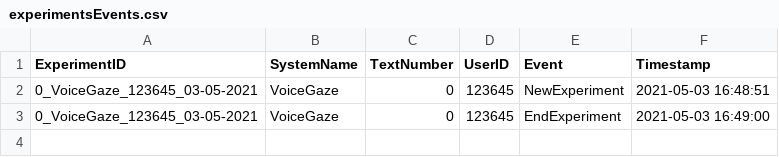
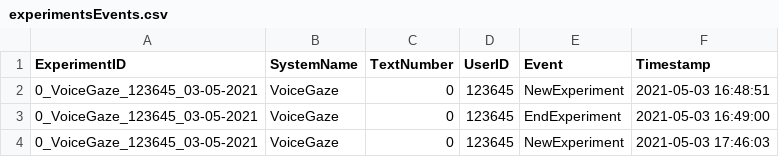
Before and after one commit to maxim-ai/Gaze-and-Voice-error-correction-system, a CSV file: WindowsFormsApp1/bin/x64/Debug/Tables/03-05-2021_123645/experimentsEvents.csv, drawn as a sheet; the diff names each change by its address in the sheet, - before the commit and + after, or states it on an @@ line.

```diff
--- a/WindowsFormsApp1/bin/x64/Debug/Tables/03-05-2021_123645/experimentsEvents.csv
+++ b/WindowsFormsApp1/bin/x64/Debug/Tables/03-05-2021_123645/experimentsEvents.csv
+row 4: 0_VoiceGaze_123645_03-05-2021 | VoiceGaze | 0 | 123645 | NewExperiment | 2021-05-03 17:46:03
```
Also changed, not shown: WindowsFormsApp1/bin/x64/Debug/Tables/03-05-2021_123456/experimentsEvents.csv, WindowsFormsApp1/bin/x64/Debug/Tables/03-05-2021_123456/missionsEvent.csv, 22 other files.
